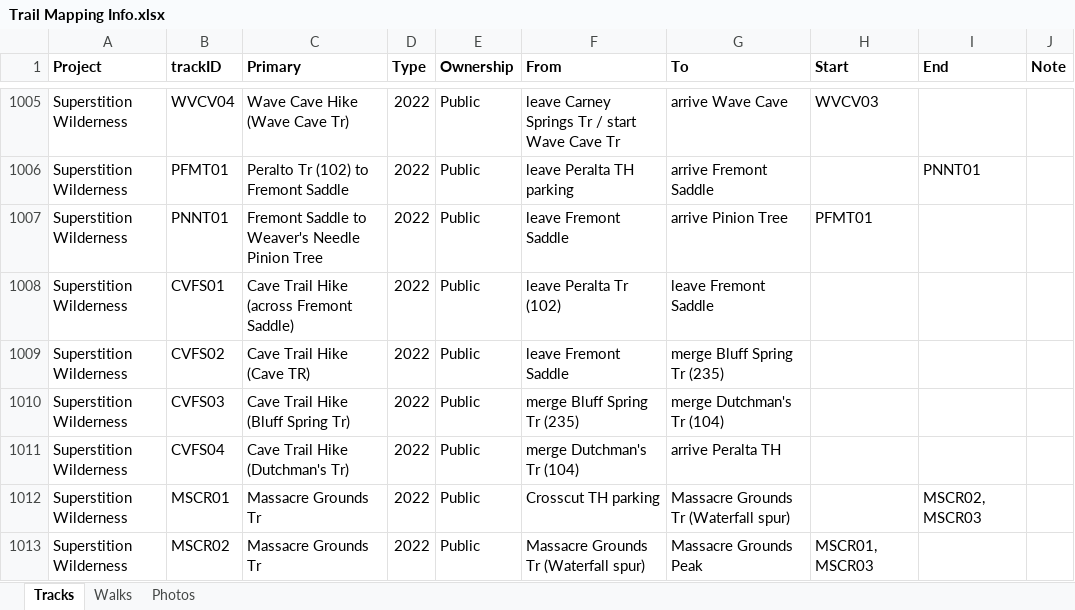
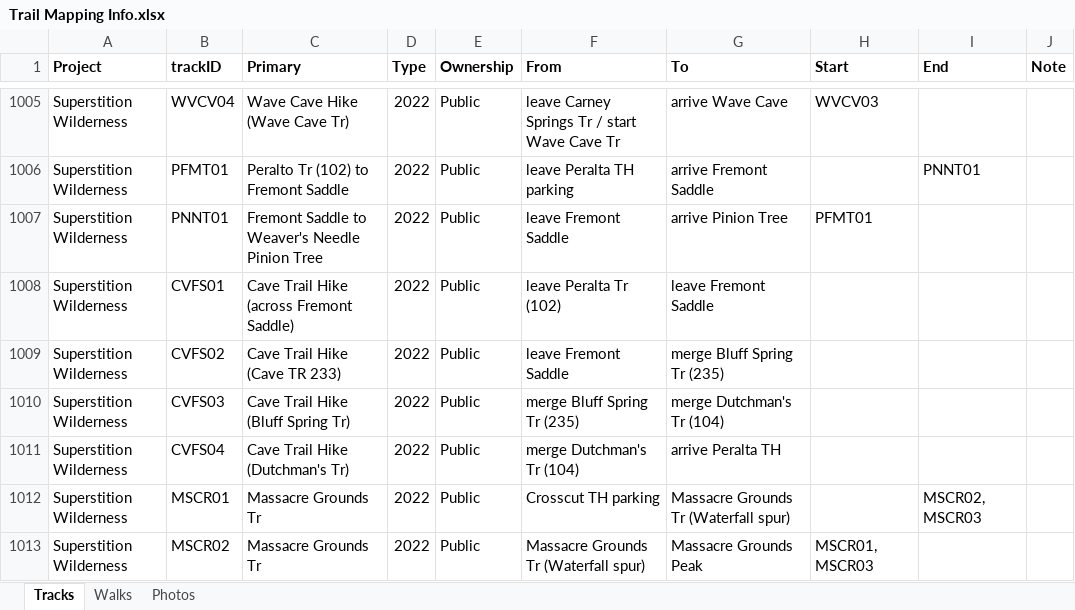
Before and after one commit to droglenc/MAPPING, an Excel workbook: Data/Trail Mapping Info.xlsx, sheet Tracks, drawn as a sheet; only a part is shown, gaps mark what is left out; values as stored, in another font and other column widths than the file's, no borders; the diff names each change by its address in the sheet, - before the commit and + after, or states it on an @@ line.

Commit message:
Update Trail Mapping Info.xlsx

```diff
--- a/Data/Trail Mapping Info.xlsx (sheet Tracks)
+++ b/Data/Trail Mapping Info.xlsx (sheet Tracks)
-C1009 (Primary): Cave Trail Hike (Cave TR)
+C1009 (Primary): Cave Trail Hike (Cave TR 233)
```
Also changed, not shown: sheet Photos.
